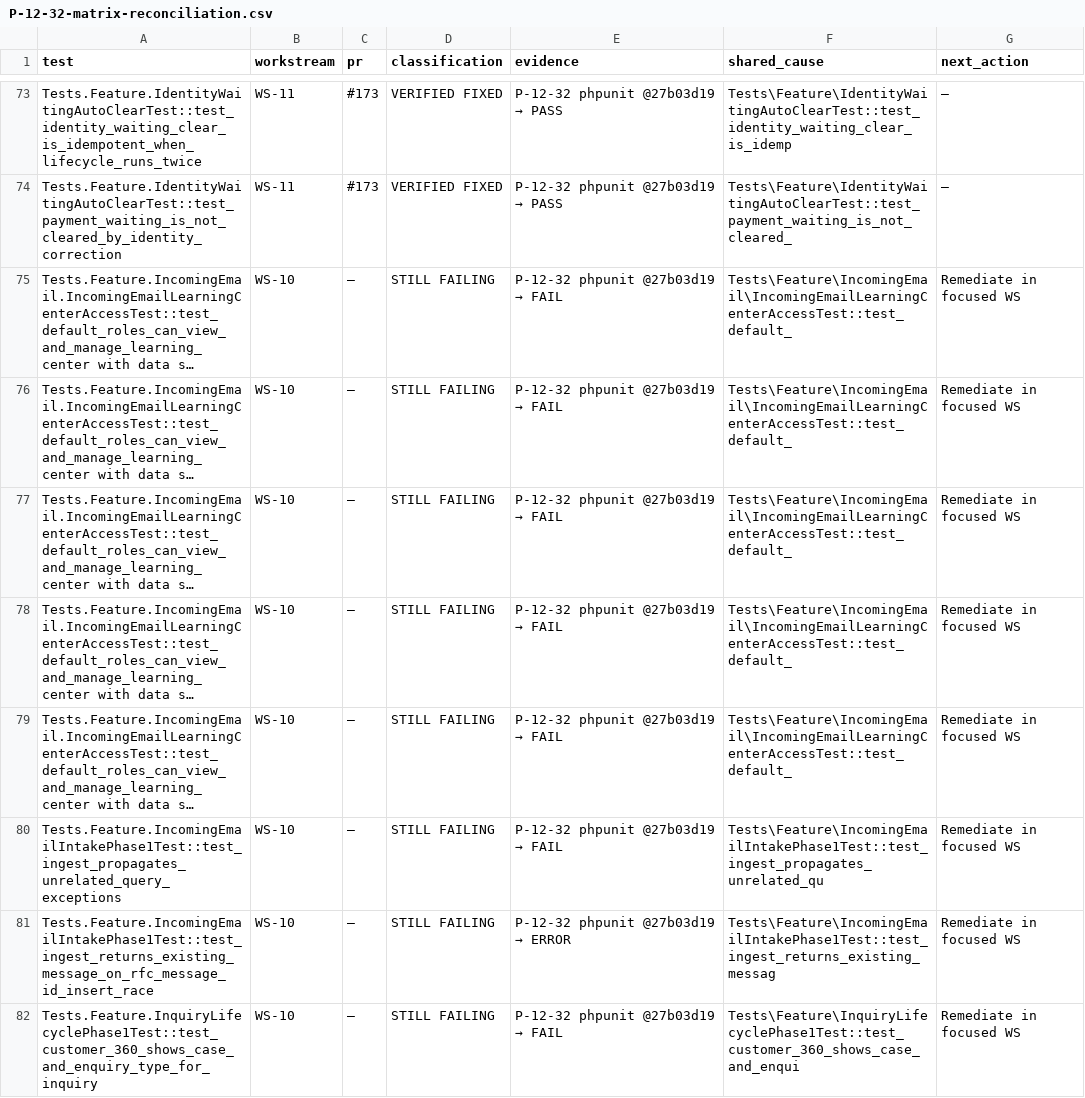
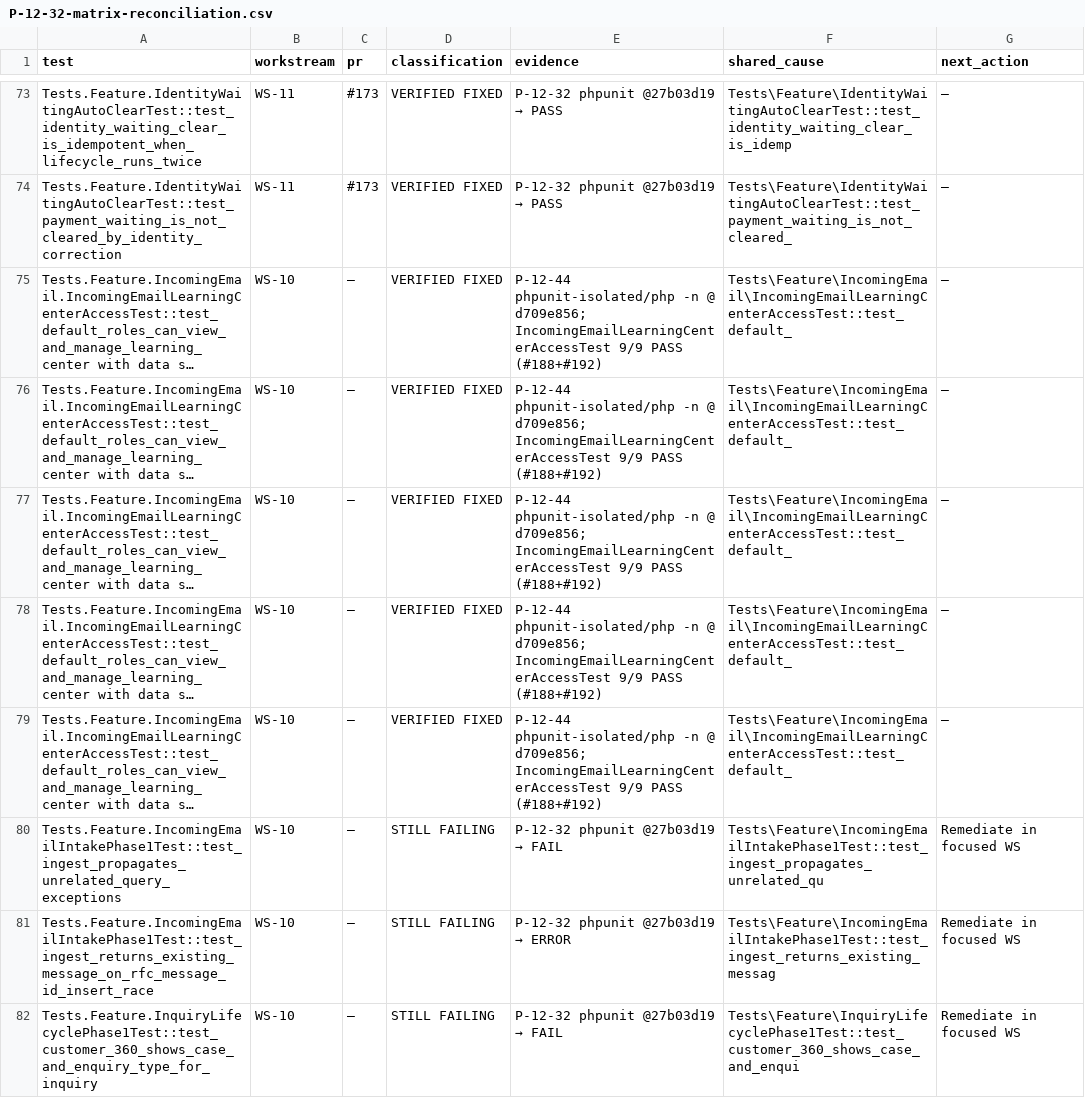
Before and after one commit to radium-foundation/radium-desk, a CSV file: .artifacts/P-12-32-matrix-reconciliation.csv, drawn as a sheet; only a part is shown, gaps mark what is left out; long unchanged cells end in …; the diff covers the shown part only; the diff names each change by its address in the sheet, - before the commit and + after, or states it on an @@ line.

```diff
--- a/.artifacts/P-12-32-matrix-reconciliation.csv
+++ b/.artifacts/P-12-32-matrix-reconciliation.csv
-D75:D79 (classification): STILL FAILING
+D75:D79 (classification): VERIFIED FIXED
@@ E75:E79 (evidence): P-12-32 phpunit @27b03d19 → FAIL → P-12-44 phpunit-isolated/php -n @ d709e856; IncomingEmailLearningCenterAccessTest 9/9 PASS (#188+#192) @@
-G75:G79 (next_action): Remediate in focused WS
+G75:G79 (next_action): —
```
Also changed, not shown: 43 edited cells elsewhere in this file, 4 other files.
